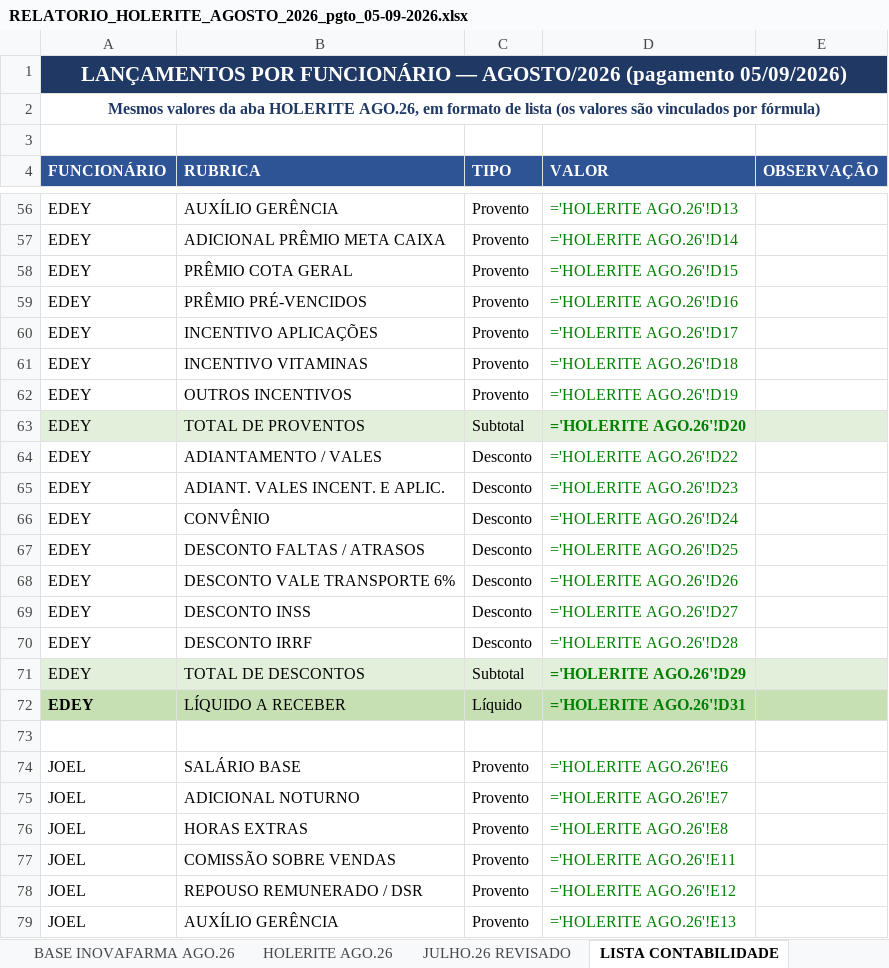
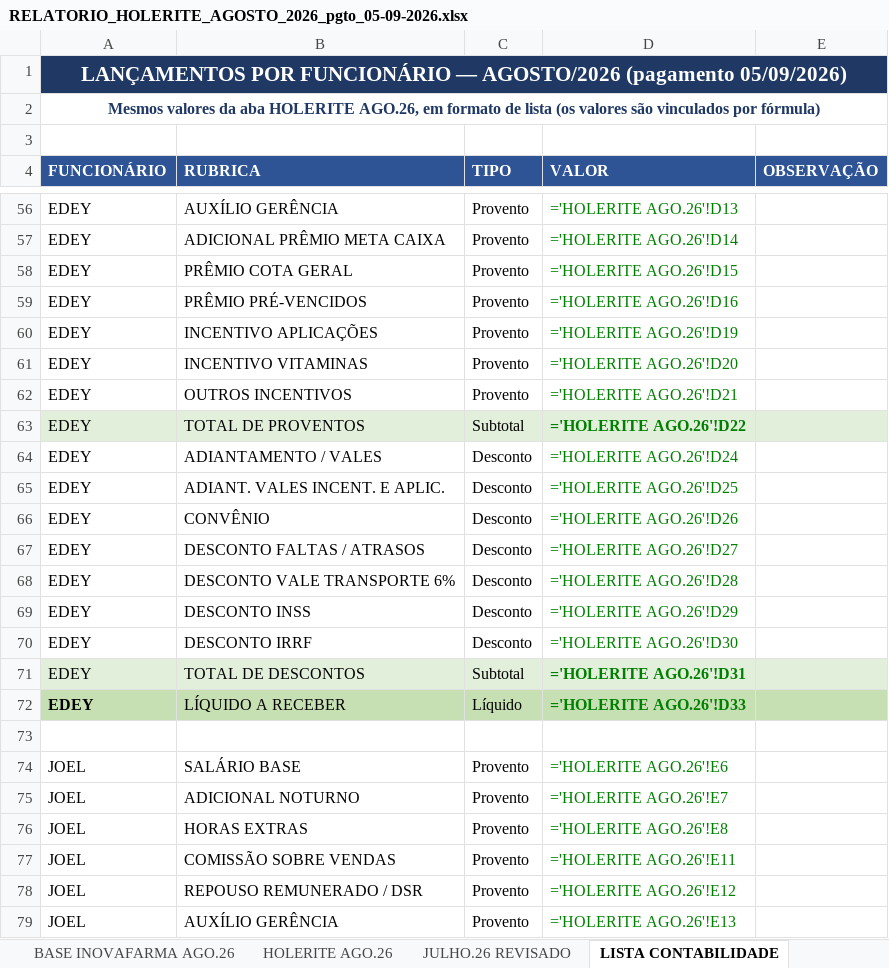
Before and after one commit to Presidentephm/site-farmacia, an Excel workbook: relatorios/contabilidade/RELATORIO_HOLERITE_AGOSTO_2026_pgto_05-09-2026.xlsx, sheet LISTA CONTABILIDADE, drawn as a sheet; only a part is shown, gaps mark what is left out; values as stored, in another font and other column widths than the file's, no borders; formulas without a stored value are shown as written; the diff covers the shown part only; the diff names each change by its address in the sheet, - before the commit and + after, or states it on an @@ line.

```diff
--- a/relatorios/contabilidade/RELATORIO_HOLERITE_AGOSTO_2026_pgto_05-09-2026.xlsx (sheet LISTA CONTABILIDADE)
+++ b/relatorios/contabilidade/RELATORIO_HOLERITE_AGOSTO_2026_pgto_05-09-2026.xlsx (sheet LISTA CONTABILIDADE)
-D60 (VALOR): ='HOLERITE AGO.26'!D17
+D60 (VALOR): ='HOLERITE AGO.26'!D19
-D61 (VALOR): ='HOLERITE AGO.26'!D18
+D61 (VALOR): ='HOLERITE AGO.26'!D20
-D62 (VALOR): ='HOLERITE AGO.26'!D19
+D62 (VALOR): ='HOLERITE AGO.26'!D21
-D63 (VALOR): ='HOLERITE AGO.26'!D20
+D63 (VALOR): ='HOLERITE AGO.26'!D22
-D64 (VALOR): ='HOLERITE AGO.26'!D22
+D64 (VALOR): ='HOLERITE AGO.26'!D24
-D65 (VALOR): ='HOLERITE AGO.26'!D23
+D65 (VALOR): ='HOLERITE AGO.26'!D25
-D66 (VALOR): ='HOLERITE AGO.26'!D24
+D66 (VALOR): ='HOLERITE AGO.26'!D26
-D67 (VALOR): ='HOLERITE AGO.26'!D25
+D67 (VALOR): ='HOLERITE AGO.26'!D27
-D68 (VALOR): ='HOLERITE AGO.26'!D26
+D68 (VALOR): ='HOLERITE AGO.26'!D28
-D69 (VALOR): ='HOLERITE AGO.26'!D27
+D69 (VALOR): ='HOLERITE AGO.26'!D29
-D70 (VALOR): ='HOLERITE AGO.26'!D28
+D70 (VALOR): ='HOLERITE AGO.26'!D30
-D71 (VALOR): ='HOLERITE AGO.26'!D29
+D71 (VALOR): ='HOLERITE AGO.26'!D31
-D72 (VALOR): ='HOLERITE AGO.26'!D31
+D72 (VALOR): ='HOLERITE AGO.26'!D33
```
Also changed, not shown: 91 edited cells elsewhere in this sheet, sheet HOLERITE AGO.26, sheet JULHO.26 REVISADO, sheet PARÂMETROS, sheet CAPA, sheet BASE INOVAFARMA AGO.26, 2 other files.
